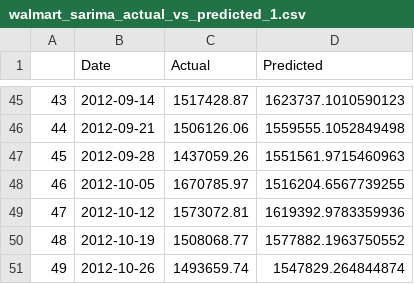
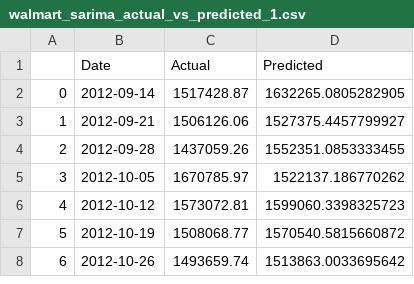
Before and after one commit to Aheer-Sravon/SARIMA_LSTM_FBPROPHET, a CSV file: scripts/log/walmart_sarima_actual_vs_predicted_1.csv, drawn as a sheet; only a part is shown, gaps mark what is left out; addresses are those after the commit; the diff covers the shown part only; the diff names each change by its address in the sheet, - before the commit and + after, or states it on an @@ line.

```diff
--- a/scripts/log/walmart_sarima_actual_vs_predicted_1.csv
+++ b/scripts/log/walmart_sarima_actual_vs_predicted_1.csv
@@ column A renumbered from row 2 down @@
-D2 (Predicted): 1623737.1010590123
+D2 (Predicted): 1632265.0805282905
-D3 (Predicted): 1559555.1052849498
+D3 (Predicted): 1527375.4457799927
-D4 (Predicted): 1551561.9715460963
+D4 (Predicted): 1552351.0853333455
-D5 (Predicted): 1516204.6567739255
+D5 (Predicted): 1522137.186770262
-D6 (Predicted): 1619392.9783359936
+D6 (Predicted): 1599060.3398325723
-D7 (Predicted): 1577882.1963750552
+D7 (Predicted): 1570540.5815660872
-D8 (Predicted): 1547829.264844874
+D8 (Predicted): 1513863.0033695642
```
Also changed, not shown: 43 removed rows elsewhere in this file, data/preprocessed/walmart/test_1.csv, data/preprocessed/walmart/test_3.csv, 53 other files.
